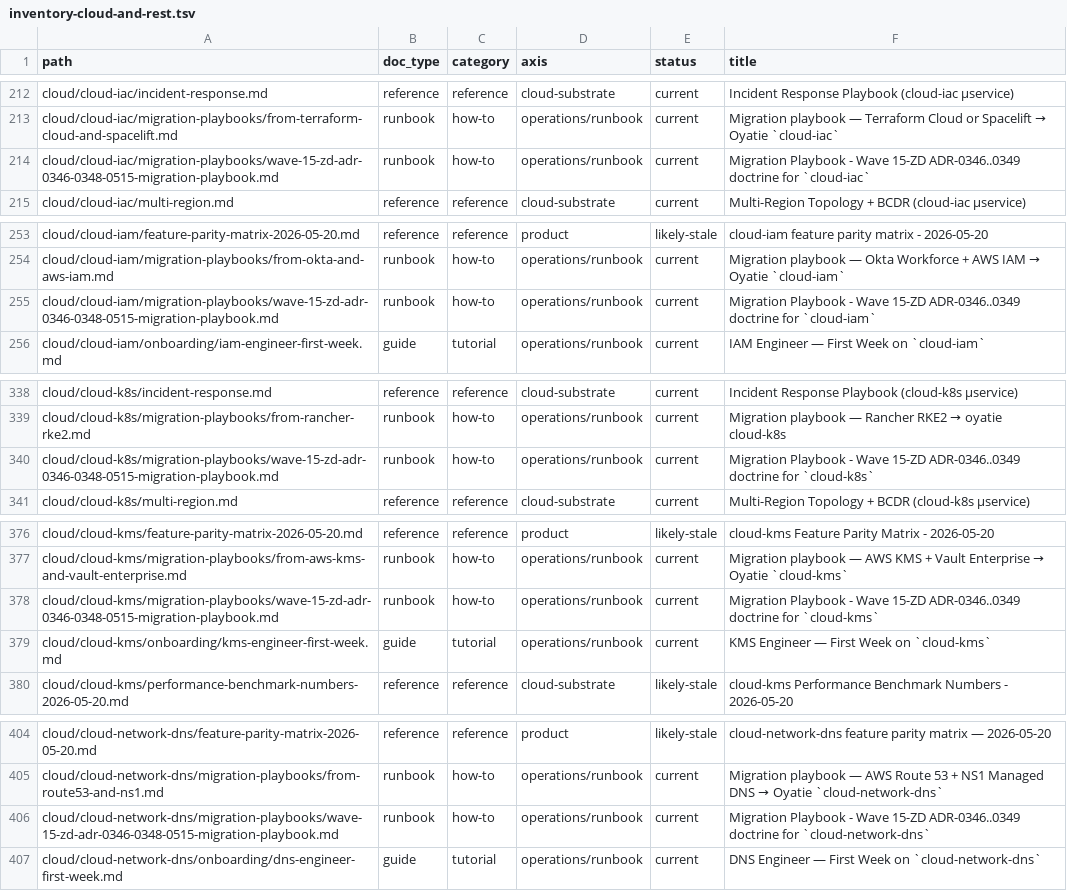
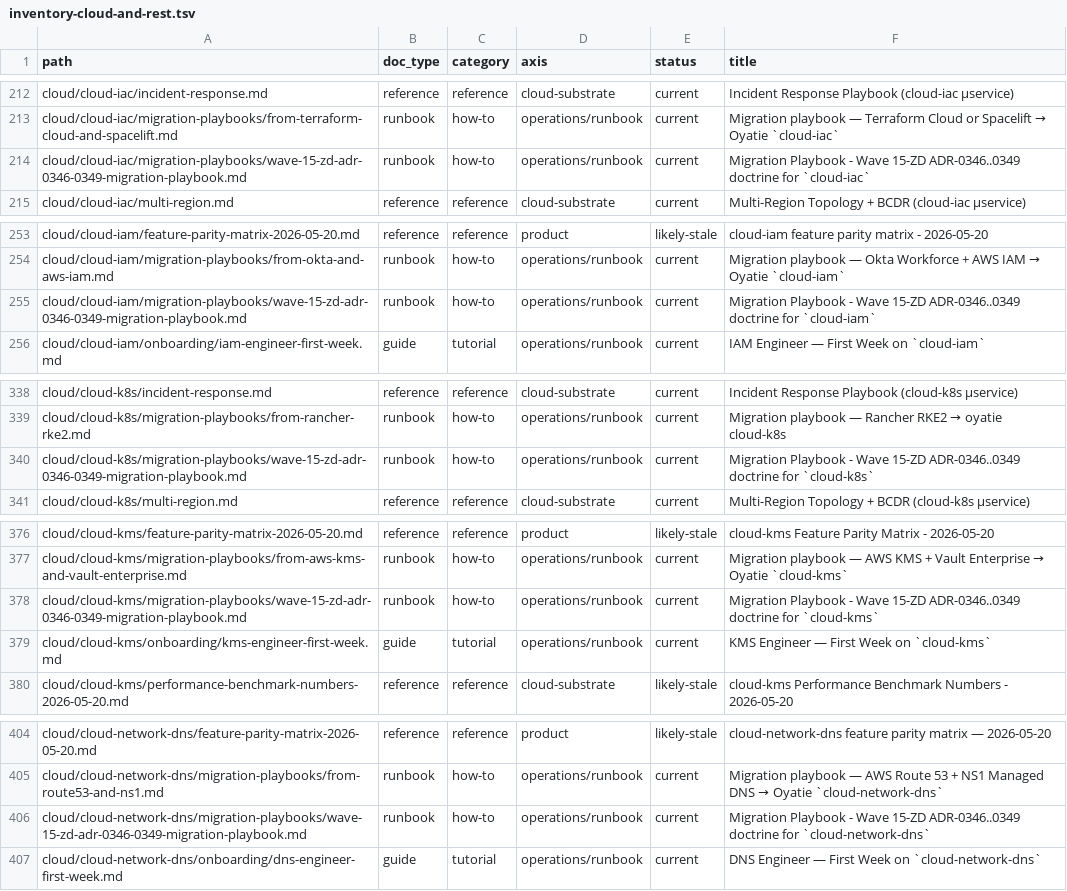
Before and after one commit to oyatie/oyatie, a TSV file: docs/audit/initial-sweep-2026-06-06/doc-org/inventory-cloud-and-rest.tsv, drawn as a sheet; only a part is shown, gaps mark what is left out; the diff covers the shown part only.

```diff
--- a/docs/audit/initial-sweep-2026-06-06/doc-org/inventory-cloud-and-rest.tsv
+++ b/docs/audit/initial-sweep-2026-06-06/doc-org/inventory-cloud-and-rest.tsv
@@ -213,3 +213,3 @@ cloud/cloud-iac/incident-response.md	reference	reference	cloud-substrate	current
 cloud/cloud-iac/migration-playbooks/from-terraform-cloud-and-spacelift.md	runbook	how-to	operations/runbook	current	Migration playbook — Terraform Cloud or Spacelift → Oyatie `cloud-iac`
-cloud/cloud-iac/migration-playbooks/wave-15-zd-adr-0346-0348-0515-migration-playbook.md	runbook	how-to	operations/runbook	current	Migration Playbook - Wave 15-ZD ADR-0346..0349 doctrine for `cloud-iac`
+cloud/cloud-iac/migration-playbooks/wave-15-zd-adr-0346-0349-migration-playbook.md	runbook	how-to	operations/runbook	current	Migration Playbook - Wave 15-ZD ADR-0346..0349 doctrine for `cloud-iac`
 cloud/cloud-iac/multi-region.md	reference	reference	cloud-substrate	current	Multi-Region Topology + BCDR (cloud-iac µservice)
@@ -254,3 +254,3 @@ cloud/cloud-iam/feature-parity-matrix-2026-05-20.md	reference	reference	product
 cloud/cloud-iam/migration-playbooks/from-okta-and-aws-iam.md	runbook	how-to	operations/runbook	current	Migration playbook — Okta Workforce + AWS IAM → Oyatie `cloud-iam`
-cloud/cloud-iam/migration-playbooks/wave-15-zd-adr-0346-0348-0515-migration-playbook.md	runbook	how-to	operations/runbook	current	Migration Playbook - Wave 15-ZD ADR-0346..0349 doctrine for `cloud-iam`
+cloud/cloud-iam/migration-playbooks/wave-15-zd-adr-0346-0349-migration-playbook.md	runbook	how-to	operations/runbook	current	Migration Playbook - Wave 15-ZD ADR-0346..0349 doctrine for `cloud-iam`
 cloud/cloud-iam/onboarding/iam-engineer-first-week.md	guide	tutorial	operations/runbook	current	IAM Engineer — First Week on `cloud-iam`
@@ -339,3 +339,3 @@ cloud/cloud-k8s/incident-response.md	reference	reference	cloud-substrate	current
 cloud/cloud-k8s/migration-playbooks/from-rancher-rke2.md	runbook	how-to	operations/runbook	current	Migration playbook — Rancher RKE2 → oyatie cloud-k8s
-cloud/cloud-k8s/migration-playbooks/wave-15-zd-adr-0346-0348-0515-migration-playbook.md	runbook	how-to	operations/runbook	current	Migration Playbook - Wave 15-ZD ADR-0346..0349 doctrine for `cloud-k8s`
+cloud/cloud-k8s/migration-playbooks/wave-15-zd-adr-0346-0349-migration-playbook.md	runbook	how-to	operations/runbook	current	Migration Playbook - Wave 15-ZD ADR-0346..0349 doctrine for `cloud-k8s`
 cloud/cloud-k8s/multi-region.md	reference	reference	cloud-substrate	current	Multi-Region Topology + BCDR (cloud-k8s µservice)
@@ -377,3 +377,3 @@ cloud/cloud-kms/feature-parity-matrix-2026-05-20.md	reference	reference	product
 cloud/cloud-kms/migration-playbooks/from-aws-kms-and-vault-enterprise.md	runbook	how-to	operations/runbook	current	Migration playbook — AWS KMS + Vault Enterprise → Oyatie `cloud-kms`
-cloud/cloud-kms/migration-playbooks/wave-15-zd-adr-0346-0348-0515-migration-playbook.md	runbook	how-to	operations/runbook	current	Migration Playbook - Wave 15-ZD ADR-0346..0349 doctrine for `cloud-kms`
+cloud/cloud-kms/migration-playbooks/wave-15-zd-adr-0346-0349-migration-playbook.md	runbook	how-to	operations/runbook	current	Migration Playbook - Wave 15-ZD ADR-0346..0349 doctrine for `cloud-kms`
 cloud/cloud-kms/onboarding/kms-engineer-first-week.md	guide	tutorial	operations/runbook	current	KMS Engineer — First Week on `cloud-kms`
@@ -405,3 +405,3 @@ cloud/cloud-network-dns/feature-parity-matrix-2026-05-20.md	reference	reference
 cloud/cloud-network-dns/migration-playbooks/from-route53-and-ns1.md	runbook	how-to	operations/runbook	current	Migration playbook — AWS Route 53 + NS1 Managed DNS → Oyatie `cloud-network-dns`
-cloud/cloud-network-dns/migration-playbooks/wave-15-zd-adr-0346-0348-0515-migration-playbook.md	runbook	how-to	operations/runbook	current	Migration Playbook - Wave 15-ZD ADR-0346..0349 doctrine for `cloud-network-dns`
+cloud/cloud-network-dns/migration-playbooks/wave-15-zd-adr-0346-0349-migration-playbook.md	runbook	how-to	operations/runbook	current	Migration Playbook - Wave 15-ZD ADR-0346..0349 doctrine for `cloud-network-dns`
 cloud/cloud-network-dns/onboarding/dns-engineer-first-week.md	guide	tutorial	operations/runbook	current	DNS Engineer — First Week on `cloud-network-dns`
```
Also changed, not shown: 9 edited cells elsewhere in this file, 25 other files.
